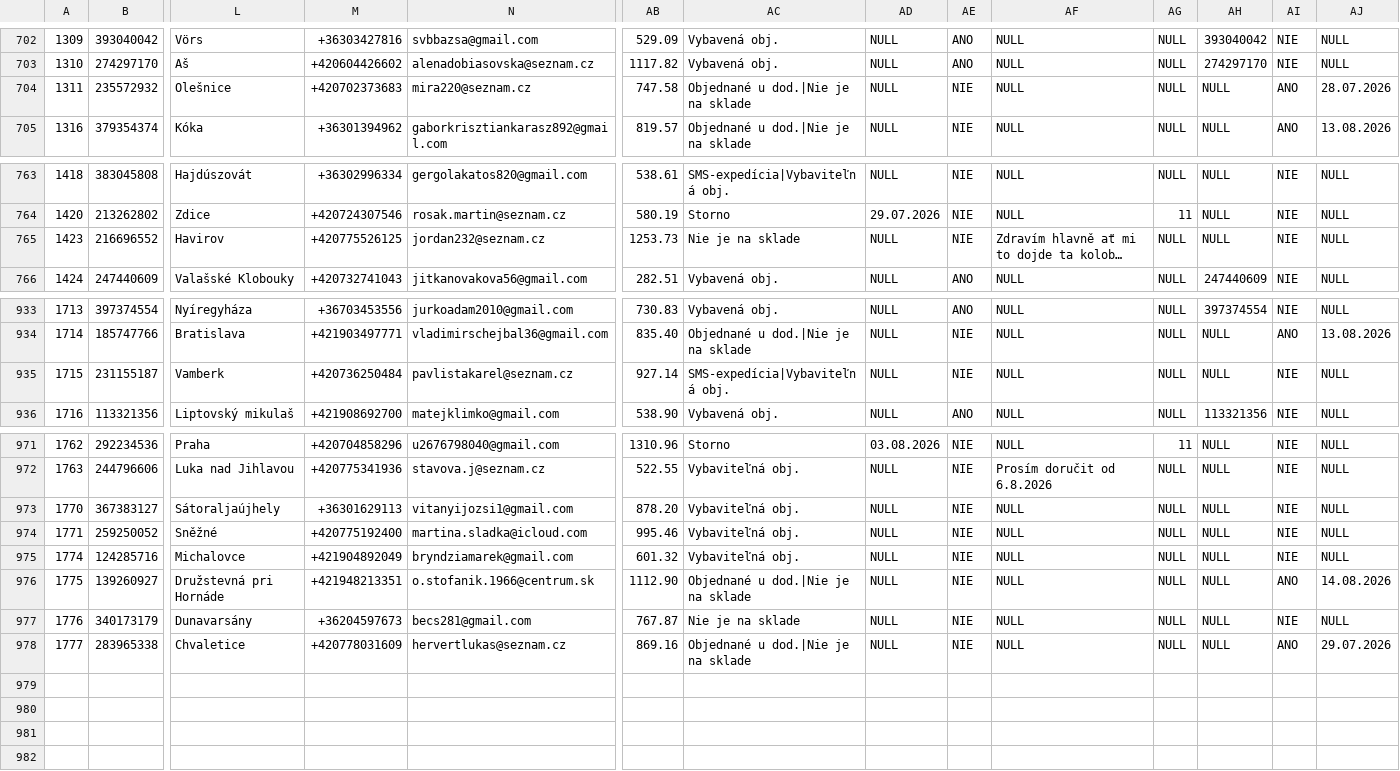
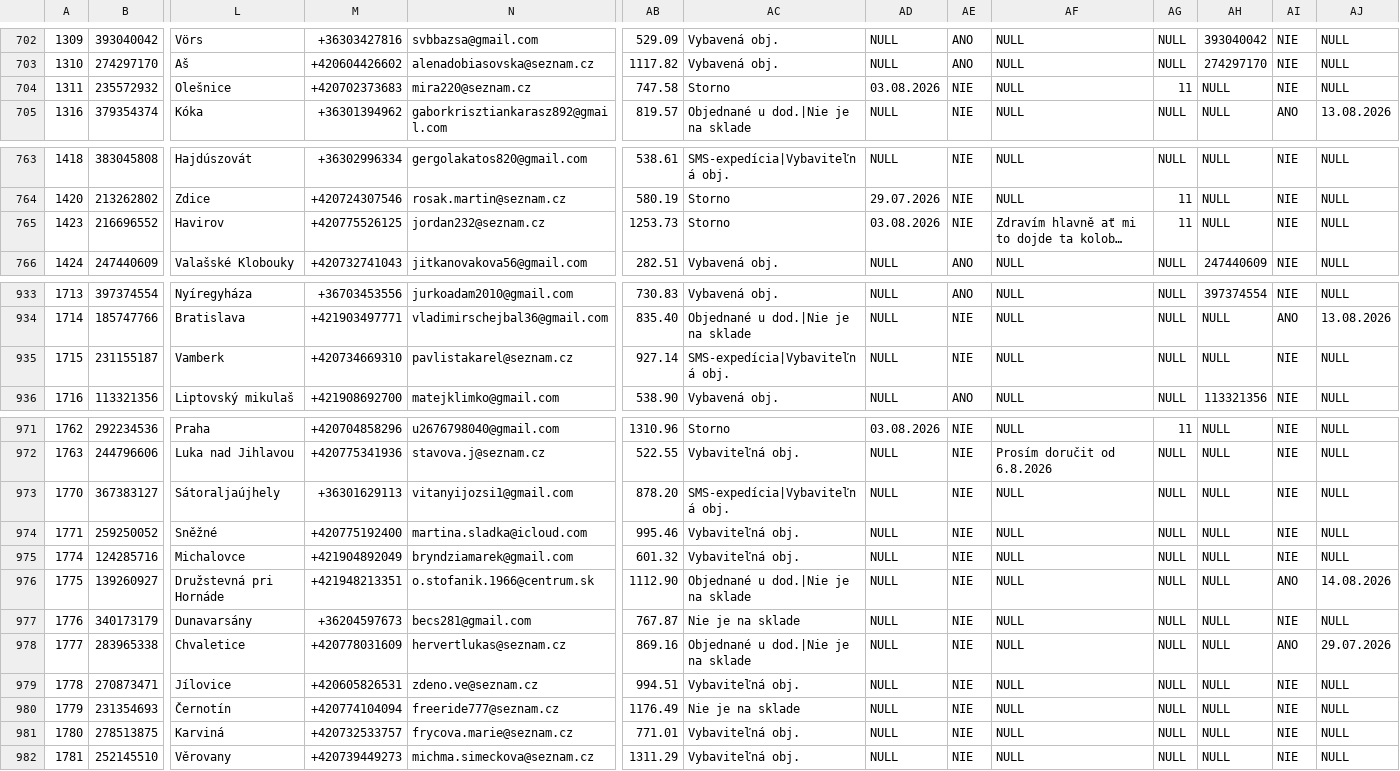
Before and after one commit to siso9993/orders-api, a CSV file: api/pohoda_orders.csv, drawn as a sheet; only a part is shown, gaps mark what is left out; long unchanged cells end in …; rows hold the shown columns only; the diff names each change by its address in the sheet, - before the commit and + after, or states it on an @@ line.

```diff
--- a/api/pohoda_orders.csv
+++ b/api/pohoda_orders.csv
-AC704: Objednané u dod.|Nie je na sklade
+AC704: Storno
-AD704: NULL
+AD704: 03.08.2026
-AG704: NULL
+AG704: 11
-AI704: ANO
+AI704: NIE
-AJ704: 28.07.2026
+AJ704: NULL
-AC765: Nie je na sklade
+AC765: Storno
-AD765: NULL
+AD765: 03.08.2026
-AG765: NULL
+AG765: 11
-M935: +420736250484
+M935: +420734669310
-AC973: Vybaviteľná obj.
+AC973: SMS-expedícia|Vybaviteľná obj.
+row 979: 1778 | 270873471 | Jílovice | +420605826531 | zdeno.ve@seznam.cz | 994.51 | Vybaviteľná obj. | NULL | NIE | NULL | NULL | NULL | NIE | NULL
+row 980: 1779 | 231354693 | Černotín | +420774104094 | freeride777@seznam.cz | 1176.49 | Nie je na sklade | NULL | NIE | NULL | NULL | NULL | NIE | NULL
+row 981: 1780 | 278513875 | Karviná | +420732533757 | frycova.marie@seznam.cz | 771.01 | Vybaviteľná obj. | NULL | NIE | NULL | NULL | NULL | NIE | NULL
+row 982: 1781 | 252145510 | Věrovany | +420739449273 | michma.simeckova@seznam.cz | 1311.29 | Vybaviteľná obj. | NULL | NIE | NULL | NULL | NULL | NIE | NULL
```
